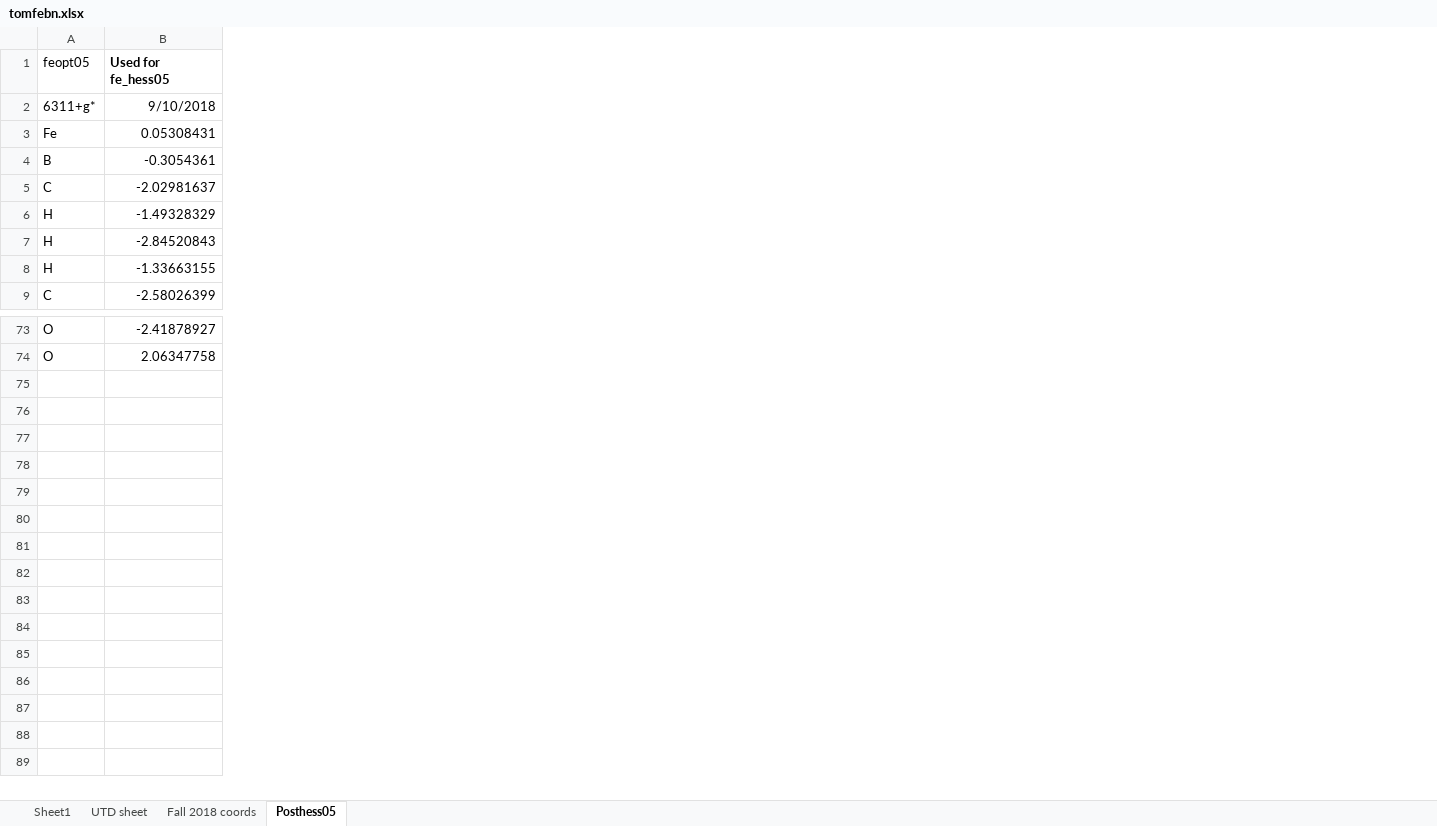
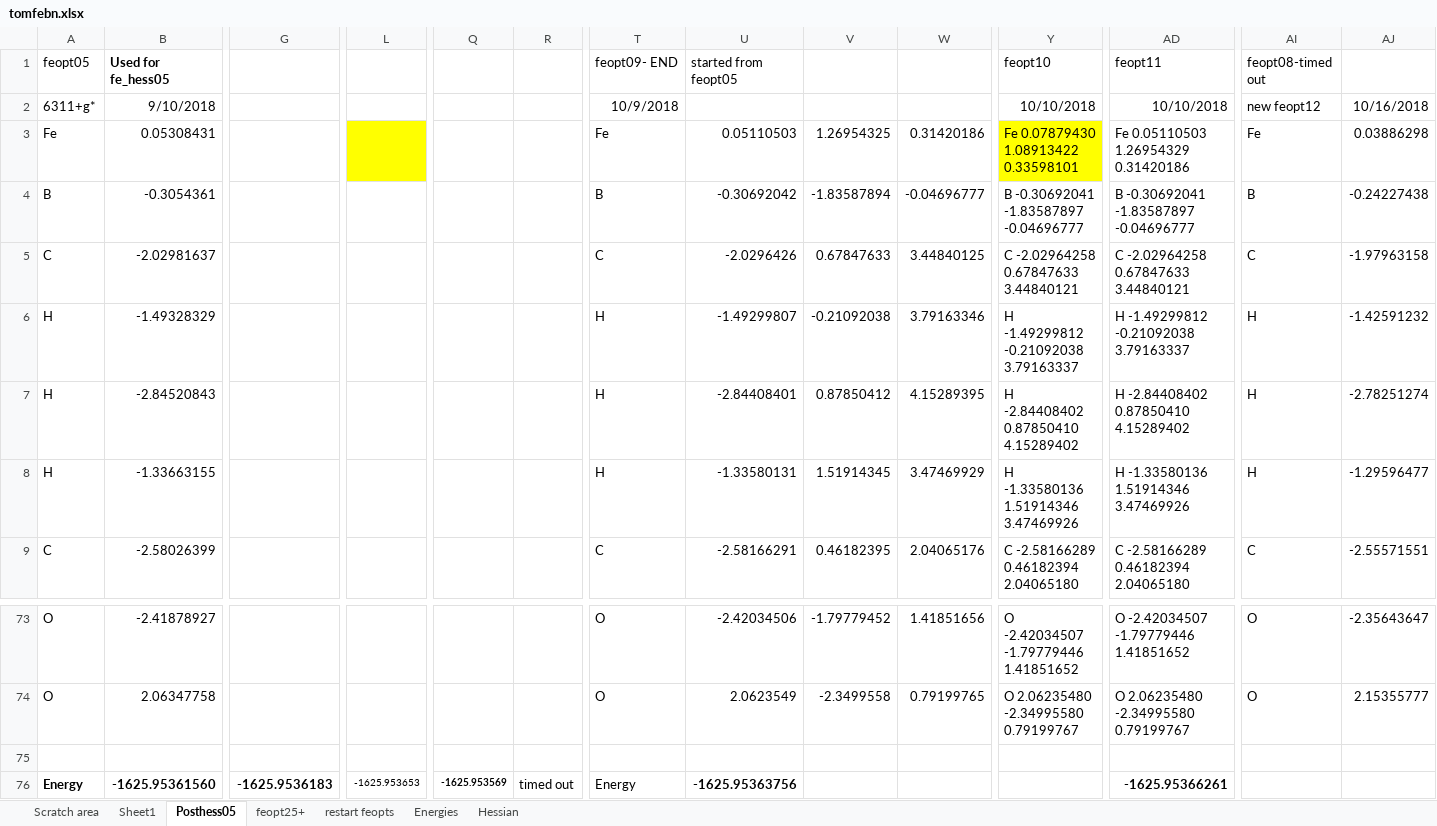
Before and after one commit to vivacebelles/tom-fe, an Excel workbook: tomfebn.xlsx, sheet Posthess05, drawn as a sheet; only a part is shown, gaps mark what is left out; values as stored, in another font and other column widths than the file's, no borders; rows hold the shown columns only; the diff covers the shown part only; the diff names each change by its address in the sheet, - before the commit and + after, or states it on an @@ line.

Commit message:
Desktop workstation changes- coord files add, excel file update, and new .xyz files

```diff
--- a/tomfebn.xlsx (sheet Posthess05)
+++ b/tomfebn.xlsx (sheet Posthess05)
@@ sheet tab hidden: UTD sheet @@
-sheet tab: Fall 2018 coords
+sheet tab: Scratch area
+sheet tab: feopt25+
+sheet tab: restart feopts
+sheet tab: Energies
+sheet tab: Hessian
+column G, empty
+column L, empty
+column Q, empty
+column R, empty
+column T, rows 1-9: feopt09- END | 10/9/2018 | Fe | B | C | H | H | H | C; rows 73-74: O | O
+column U, rows 1-9: started from feopt05 |  | 0.05110503 | -0.30692042 | -2.0296426 | -1.49299807 | -2.84408401 | -1.33580131 | -2.58166291; rows 73-74: -2.42034506 | 2.0623549
+column V, rows 3-9: 1.26954325 | -1.83587894 | 0.67847633 | -0.21092038 | 0.87850412 | 1.51914345 | 0.46182395; rows 73-74: -1.79779452 | -2.3499558
+column W, rows 3-9: 0.31420186 | -0.04696777 | 3.44840125 | 3.79163346 | 4.15289395 | 3.47469929 | 2.04065176; rows 73-74: 1.41851656 | 0.79199765
+column Y, rows 1-9: feopt10 | 10/10/2018 | Fe 0.07879430 1.08913422 0.33598101 | B -0.30692041 -1.83587897 -0.04696777 | C -2.02964258 0.67847633 3.44840121 | H -1.49299812 -0.21092038 3.79163337 | H -2.84408402 0.87850410 4.15289402 | H -1.33580136 1.51914346 3.47469926 | C -2.58166289 0.46182394 2.04065180; rows 73-74: O -2.42034507 -1.79779446 1.41851652 | O 2.06235480 -2.34995580 0.79199767
+column AD, rows 1-9: feopt11 | 10/10/2018 | Fe 0.05110503 1.26954329 0.31420186 | B -0.30692041 -1.83587897 -0.04696777 | C -2.02964258 0.67847633 3.44840121 | H -1.49299812 -0.21092038 3.79163337 | H -2.84408402 0.87850410 4.15289402 | H -1.33580136 1.51914346 3.47469926 | C -2.58166289 0.46182394 2.04065180; rows 73-74: O -2.42034507 -1.79779446 1.41851652 | O 2.06235480 -2.34995580 0.79199767
+column AI, rows 1-9: feopt08-timed out | new feopt12 | Fe | B | C | H | H | H | C; rows 73-74: O | O
+column AJ, rows 2-9: 10/16/2018 | 0.03886298 | -0.24227438 | -1.97963158 | -1.42591232 | -2.78251274 | -1.29596477 | -2.55571551; rows 73-74: -2.35643647 | 2.15355777
+row 75: (empty)
+row 76: Energy | -1625.95361560 | -1625.9536183 | -1625.953653 | -1625.953569 | timed out | Energy | -1625.95363756 |  |  |  | -1625.95366261
```
Also changed, not shown: 63 added columns and 2 removed columns elsewhere in this sheet, sheet Sheet1, 18 other files.
